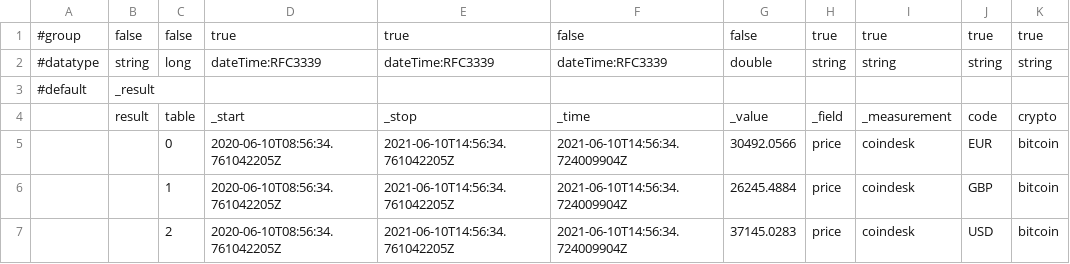
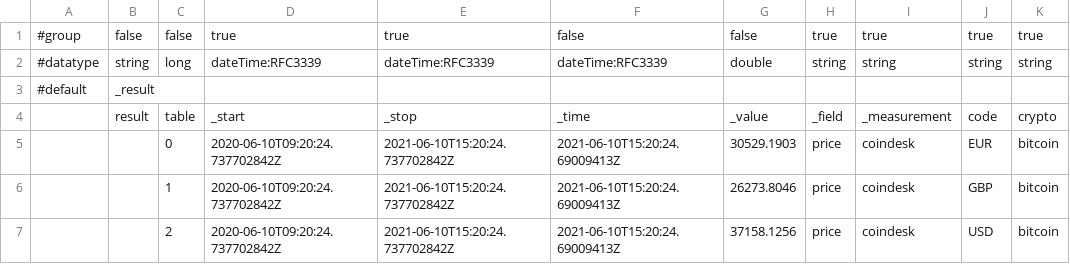
Before and after one commit to russorat/influxdb-data-examples, a CSV file: com/coindesk/bitcoin/currentprice-annotated.csv, drawn as a sheet; only a part is shown; the diff names each change by its address in the sheet, - before the commit and + after, or states it on an @@ line.

Commit message:
Updating LP and annotated CSV file

```diff
--- a/com/coindesk/bitcoin/currentprice-annotated.csv
+++ b/com/coindesk/bitcoin/currentprice-annotated.csv
-D5:D7: 2020-06-10T08:56:34.761042205Z
+D5:D7: 2020-06-10T09:20:24.737702842Z
-E5:E7: 2021-06-10T14:56:34.761042205Z
+E5:E7: 2021-06-10T15:20:24.737702842Z
-F5:F7: 2021-06-10T14:56:34.724009904Z
+F5:F7: 2021-06-10T15:20:24.69009413Z
-G5: 30492.0566
+G5: 30529.1903
-G6: 26245.4884
+G6: 26273.8046
-G7: 37145.0283
+G7: 37158.1256
```
Also changed, not shown: 2 other files.
